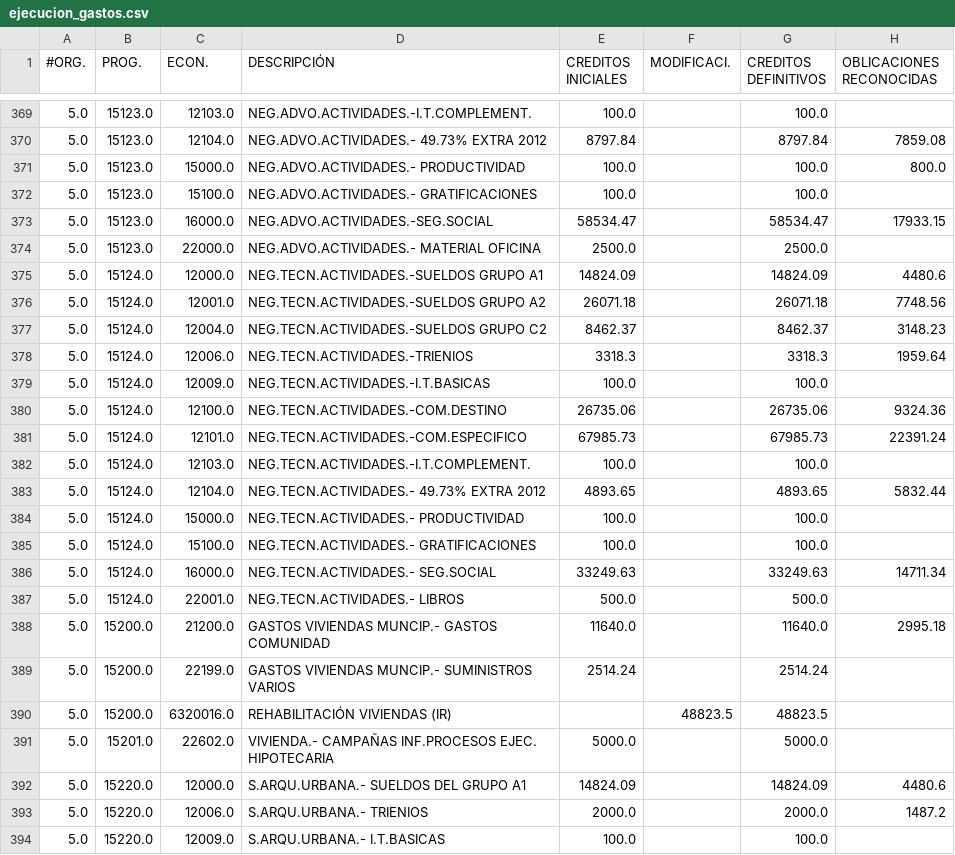
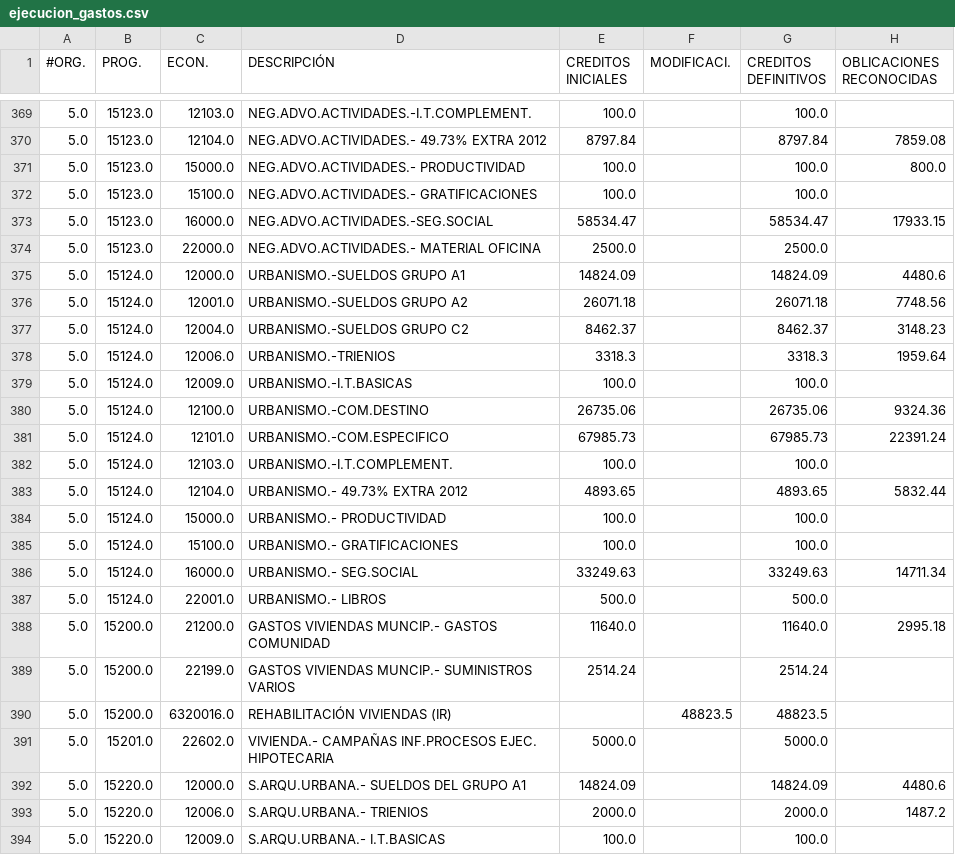
Before and after one commit to civio/presupuesto-castellon, a CSV file: data/es-es/municipio/2016/ejecucion_gastos.csv, drawn as a sheet; only a part is shown, gaps mark what is left out.

Commit message:
Update description in data per client request, closes civio/presupuesto-management#250

```diff
--- a/data/es-es/municipio/2016/ejecucion_gastos.csv
+++ b/data/es-es/municipio/2016/ejecucion_gastos.csv
@@ -374,15 +374,15 @@
 5.0,15123.0,22000.0,NEG.ADVO.ACTIVIDADES.- MATERIAL OFICINA,2500.0,,2500.0,
-5.0,15124.0,12000.0,NEG.TECN.ACTIVIDADES.-SUELDOS GRUPO A1,14824.09,,14824.09,4480.6
-5.0,15124.0,12001.0,NEG.TECN.ACTIVIDADES.-SUELDOS GRUPO A2,26071.18,,26071.18,7748.56
-5.0,15124.0,12004.0,NEG.TECN.ACTIVIDADES.-SUELDOS GRUPO C2,8462.37,,8462.37,3148.23
-5.0,15124.0,12006.0,NEG.TECN.ACTIVIDADES.-TRIENIOS,3318.3,,3318.3,1959.64
-5.0,15124.0,12009.0,NEG.TECN.ACTIVIDADES.-I.T.BASICAS,100.0,,100.0,
-5.0,15124.0,12100.0,NEG.TECN.ACTIVIDADES.-COM.DESTINO,26735.06,,26735.06,9324.36
-5.0,15124.0,12101.0,NEG.TECN.ACTIVIDADES.-COM.ESPECIFICO,67985.73,,67985.73,22391.24
-5.0,15124.0,12103.0,NEG.TECN.ACTIVIDADES.-I.T.COMPLEMENT.,100.0,,100.0,
-5.0,15124.0,12104.0,NEG.TECN.ACTIVIDADES.- 49.73% EXTRA 2012,4893.65,,4893.65,5832.44
-5.0,15124.0,15000.0,NEG.TECN.ACTIVIDADES.- PRODUCTIVIDAD,100.0,,100.0,
-5.0,15124.0,15100.0,NEG.TECN.ACTIVIDADES.- GRATIFICACIONES,100.0,,100.0,
-5.0,15124.0,16000.0,NEG.TECN.ACTIVIDADES.- SEG.SOCIAL,33249.63,,33249.63,14711.34
-5.0,15124.0,22001.0,NEG.TECN.ACTIVIDADES.- LIBROS,500.0,,500.0,
+5.0,15124.0,12000.0,URBANISMO.-SUELDOS GRUPO A1,14824.09,,14824.09,4480.6
+5.0,15124.0,12001.0,URBANISMO.-SUELDOS GRUPO A2,26071.18,,26071.18,7748.56
+5.0,15124.0,12004.0,URBANISMO.-SUELDOS GRUPO C2,8462.37,,8462.37,3148.23
+5.0,15124.0,12006.0,URBANISMO.-TRIENIOS,3318.3,,3318.3,1959.64
+5.0,15124.0,12009.0,URBANISMO.-I.T.BASICAS,100.0,,100.0,
+5.0,15124.0,12100.0,URBANISMO.-COM.DESTINO,26735.06,,26735.06,9324.36
+5.0,15124.0,12101.0,URBANISMO.-COM.ESPECIFICO,67985.73,,67985.73,22391.24
+5.0,15124.0,12103.0,URBANISMO.-I.T.COMPLEMENT.,100.0,,100.0,
+5.0,15124.0,12104.0,URBANISMO.- 49.73% EXTRA 2012,4893.65,,4893.65,5832.44
+5.0,15124.0,15000.0,URBANISMO.- PRODUCTIVIDAD,100.0,,100.0,
+5.0,15124.0,15100.0,URBANISMO.- GRATIFICACIONES,100.0,,100.0,
+5.0,15124.0,16000.0,URBANISMO.- SEG.SOCIAL,33249.63,,33249.63,14711.34
+5.0,15124.0,22001.0,URBANISMO.- LIBROS,500.0,,500.0,
 5.0,15200.0,21200.0,GASTOS VIVIENDAS MUNCIP.- GASTOS COMUNIDAD,11640.0,,11640.0,2995.18
```
